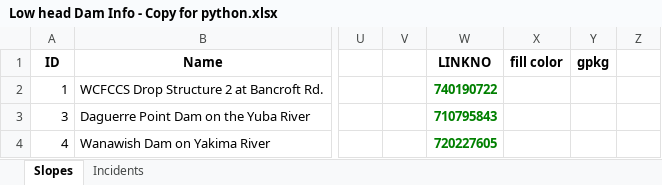
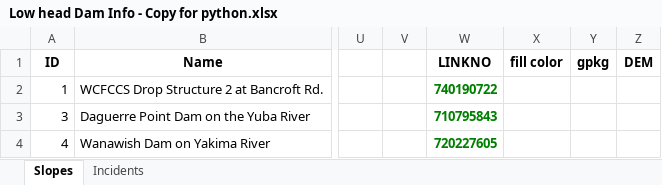
Before and after one commit to ktquint/DHS_LowHeadDam, an Excel workbook: Low head Dam Info - Copy for python.xlsx, sheet Slopes, drawn as a sheet; only a part is shown, gaps mark what is left out; values as stored, in another font and other column widths than the file's, no borders; the diff names each change by its address in the sheet, - before the commit and + after, or states it on an @@ line.

Commit message:
added DEM column back in

```diff
--- a/Low head Dam Info - Copy for python.xlsx (sheet Slopes)
+++ b/Low head Dam Info - Copy for python.xlsx (sheet Slopes)
-Z1: (empty)
+Z1: DEM
```
